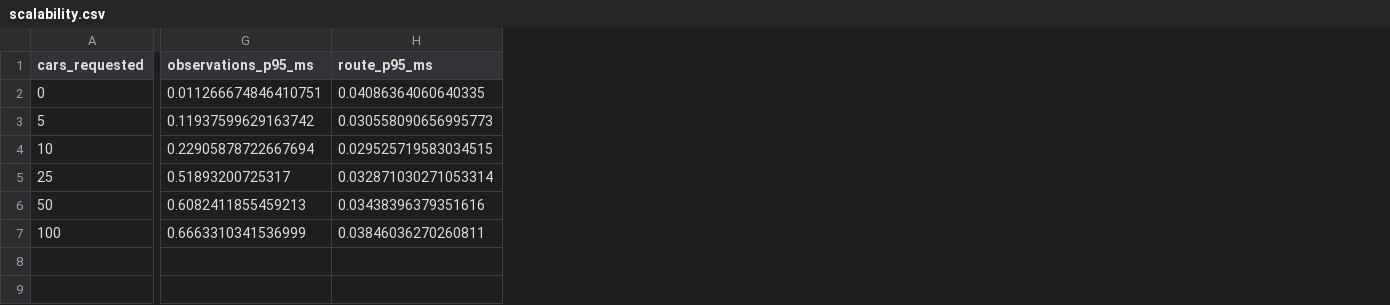
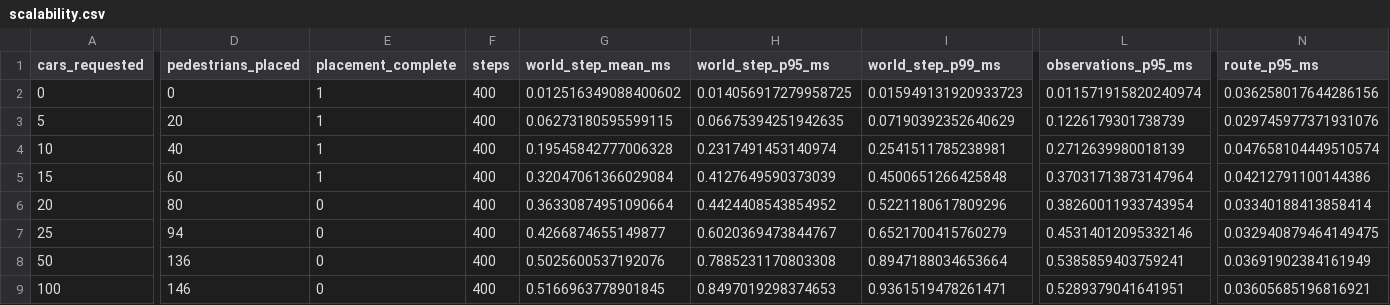
Before and after one commit to mishalilia/songdo-smart-hub-team-d, a CSV file: evidence/scalability.csv, drawn as a sheet; only a part is shown, gaps mark what is left out; addresses are those after the commit; rows hold the shown columns only; the diff covers the shown part only; the diff names each change by its address in the sheet, - before the commit and + after, or states it on an @@ line.

Commit message:
Scalability benchmark reports placed load; demand model re-evaluated per episode
- scalability_benchmark: requested and placed cars / pedestrians are separate
  columns, incomplete placement is flagged, p99 and maximum are reported, and
  the former "real-time factor" is named world_step_compute_ratio (simulator
  core only, not whole-graph speed). Largest fully placed load: 15 cars and
  60 pedestrians; at most 23 cars fit on the map.
- demand model retrained with the 60 s contiguous warm-up; evaluation.json has
  per-episode errors and a paired whole-episode bootstrap on the test split
  and on 30 unseen seeds.
- DEMO / SCALE scenario headers no longer claim that nodes are omitted or that
  scripted agents skip the crossing lock.

```diff
--- a/evidence/scalability.csv
+++ b/evidence/scalability.csv
+column D (pedestrians_placed), rows 2-4: 0 | 20 | 40; rows 7-9: 94 | 136 | 146
+column E (placement_complete), rows 2-4: all 1; rows 7-9: all 0
+column F (steps), rows 2-4: all 400; rows 7-9: all 400
+column G (world_step_mean_ms), rows 2-4: 0.012516349088400602 | 0.06273180595599115 | 0.19545842777006328; rows 7-9: 0.4266874655149877 | 0.5025600537192076 | 0.5166963778901845
+column H (world_step_p95_ms), rows 2-4: 0.014056917279958725 | 0.06675394251942635 | 0.2317491453140974; rows 7-9: 0.6020369473844767 | 0.7885231170803308 | 0.8497019298374653
+column I (world_step_p99_ms), rows 2-4: 0.015949131920933723 | 0.07190392352640629 | 0.2541511785238981; rows 7-9: 0.6521700415760279 | 0.8947188034653664 | 0.9361519478261471
-L2 (observations_p95_ms): 0.011266674846410751
+L2 (observations_p95_ms): 0.011571915820240974
-N2 (route_p95_ms): 0.04086364060640335
+N2 (route_p95_ms): 0.036258017644286156
-L3 (observations_p95_ms): 0.11937599629163742
+L3 (observations_p95_ms): 0.1226179301738739
-N3 (route_p95_ms): 0.030558090656995773
+N3 (route_p95_ms): 0.029745977371931076
-L4 (observations_p95_ms): 0.22905878722667694
+L4 (observations_p95_ms): 0.2712639980018139
-N4 (route_p95_ms): 0.029525719583034515
+N4 (route_p95_ms): 0.047658104449510574
+row 5: 15 | 60 | 1 | 400 | 0.32047061366029084 | 0.4127649590373039 | 0.4500651266425848 | 0.37031713873147964 | 0.04212791100144386
+row 6: 20 | 80 | 0 | 400 | 0.36330874951090664 | 0.4424408543854952 | 0.5221180617809296 | 0.38260011933743954 | 0.03340188413858414
-L7 (observations_p95_ms): 0.51893200725317
+L7 (observations_p95_ms): 0.45314012095332146
-N7 (route_p95_ms): 0.032871030271053314
+N7 (route_p95_ms): 0.032940879464149475
-L8 (observations_p95_ms): 0.6082411855459213
+L8 (observations_p95_ms): 0.5385859403759241
-N8 (route_p95_ms): 0.03438396379351616
+N8 (route_p95_ms): 0.03691902384161949
-L9 (observations_p95_ms): 0.6663310341536999
+L9 (observations_p95_ms): 0.5289379041641951
-N9 (route_p95_ms): 0.03846036270260811
+N9 (route_p95_ms): 0.03605685196816921
```
Also changed, not shown: 4 added columns, 3 removed columns and 6 edited cells elsewhere in this file, 5 other files.
